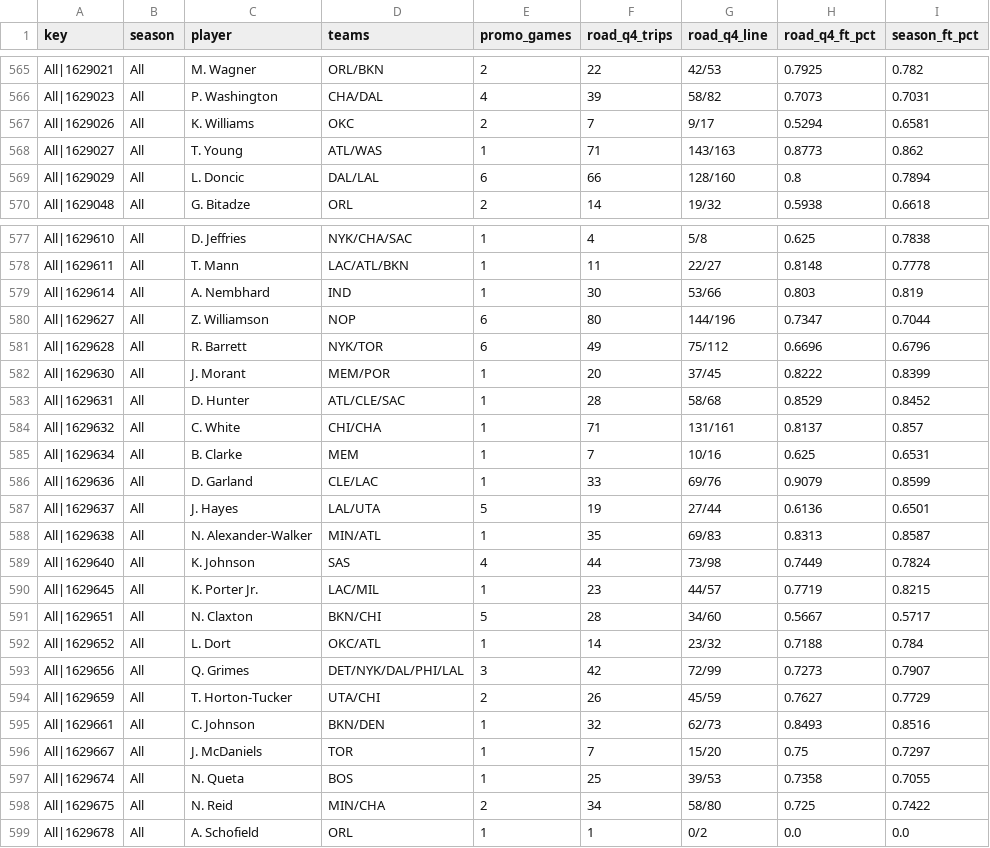
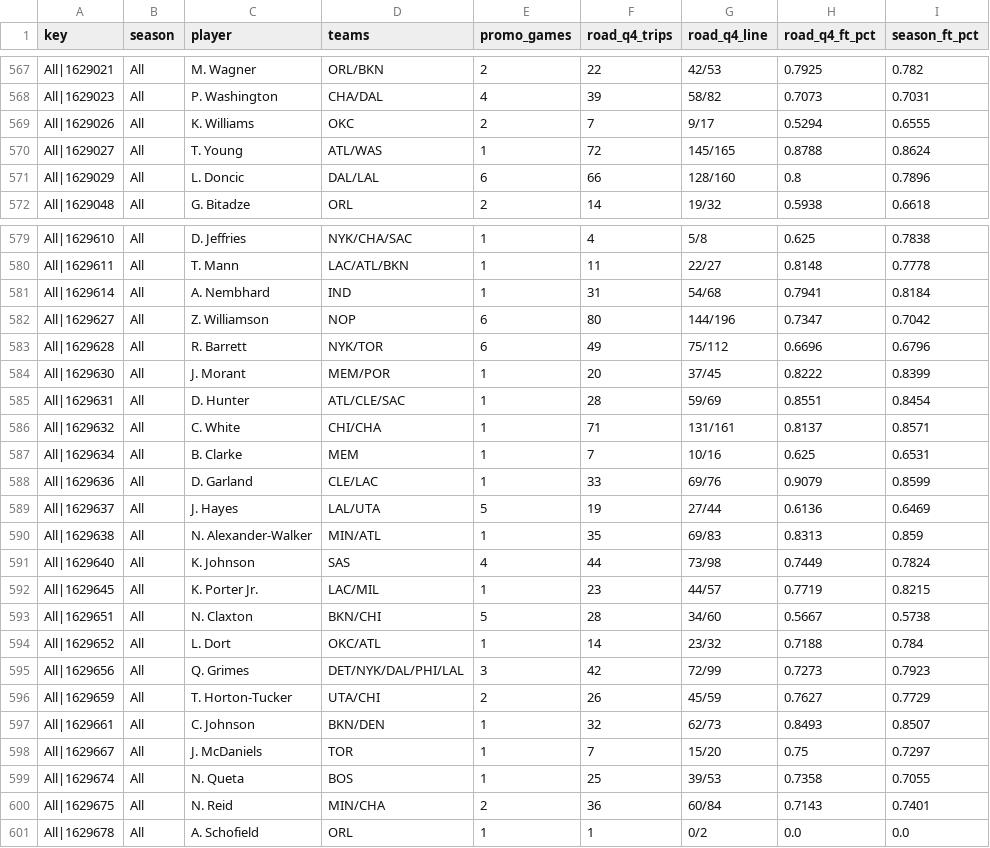
Before and after one commit to vchen007/vchen007.github.io, a CSV file: nba-ft-promo/data/summary_players.csv, drawn as a sheet; only a part is shown, gaps mark what is left out; the diff covers the shown part only.

```diff
--- a/nba-ft-promo/data/summary_players.csv
+++ b/nba-ft-promo/data/summary_players.csv
@@ -566,5 +568,5 @@ All|1629021,All,M. Wagner,ORL/BKN,2,22,42/53,0.7925,0.782
 All|1629023,All,P. Washington,CHA/DAL,4,39,58/82,0.7073,0.7031
-All|1629026,All,K. Williams,OKC,2,7,9/17,0.5294,0.6581
-All|1629027,All,T. Young,ATL/WAS,1,71,143/163,0.8773,0.862
-All|1629029,All,L. Doncic,DAL/LAL,6,66,128/160,0.8,0.7894
+All|1629026,All,K. Williams,OKC,2,7,9/17,0.5294,0.6555
+All|1629027,All,T. Young,ATL/WAS,1,72,145/165,0.8788,0.8624
+All|1629029,All,L. Doncic,DAL/LAL,6,66,128/160,0.8,0.7896
 All|1629048,All,G. Bitadze,ORL,2,14,19/32,0.5938,0.6618
@@ -578,22 +580,22 @@ All|1629610,All,D. Jeffries,NYK/CHA/SAC,1,4,5/8,0.625,0.7838
 All|1629611,All,T. Mann,LAC/ATL/BKN,1,11,22/27,0.8148,0.7778
-All|1629614,All,A. Nembhard,IND,1,30,53/66,0.803,0.819
-All|1629627,All,Z. Williamson,NOP,6,80,144/196,0.7347,0.7044
+All|1629614,All,A. Nembhard,IND,1,31,54/68,0.7941,0.8184
+All|1629627,All,Z. Williamson,NOP,6,80,144/196,0.7347,0.7042
 All|1629628,All,R. Barrett,NYK/TOR,6,49,75/112,0.6696,0.6796
 All|1629630,All,J. Morant,MEM/POR,1,20,37/45,0.8222,0.8399
-All|1629631,All,D. Hunter,ATL/CLE/SAC,1,28,58/68,0.8529,0.8452
-All|1629632,All,C. White,CHI/CHA,1,71,131/161,0.8137,0.857
+All|1629631,All,D. Hunter,ATL/CLE/SAC,1,28,59/69,0.8551,0.8454
+All|1629632,All,C. White,CHI/CHA,1,71,131/161,0.8137,0.8571
 All|1629634,All,B. Clarke,MEM,1,7,10/16,0.625,0.6531
 All|1629636,All,D. Garland,CLE/LAC,1,33,69/76,0.9079,0.8599
-All|1629637,All,J. Hayes,LAL/UTA,5,19,27/44,0.6136,0.6501
-All|1629638,All,N. Alexander-Walker,MIN/ATL,1,35,69/83,0.8313,0.8587
+All|1629637,All,J. Hayes,LAL/UTA,5,19,27/44,0.6136,0.6469
+All|1629638,All,N. Alexander-Walker,MIN/ATL,1,35,69/83,0.8313,0.859
 All|1629640,All,K. Johnson,SAS,4,44,73/98,0.7449,0.7824
 All|1629645,All,K. Porter Jr.,LAC/MIL,1,23,44/57,0.7719,0.8215
-All|1629651,All,N. Claxton,BKN/CHI,5,28,34/60,0.5667,0.5717
+All|1629651,All,N. Claxton,BKN/CHI,5,28,34/60,0.5667,0.5738
 All|1629652,All,L. Dort,OKC/ATL,1,14,23/32,0.7188,0.784
-All|1629656,All,Q. Grimes,DET/NYK/DAL/PHI/LAL,3,42,72/99,0.7273,0.7907
+All|1629656,All,Q. Grimes,DET/NYK/DAL/PHI/LAL,3,42,72/99,0.7273,0.7923
 All|1629659,All,T. Horton-Tucker,UTA/CHI,2,26,45/59,0.7627,0.7729
-All|1629661,All,C. Johnson,BKN/DEN,1,32,62/73,0.8493,0.8516
+All|1629661,All,C. Johnson,BKN/DEN,1,32,62/73,0.8493,0.8507
 All|1629667,All,J. McDaniels,TOR,1,7,15/20,0.75,0.7297
 All|1629674,All,N. Queta,BOS,1,25,39/53,0.7358,0.7055
-All|1629675,All,N. Reid,MIN/CHA,2,34,58/80,0.725,0.7422
+All|1629675,All,N. Reid,MIN/CHA,2,36,60/84,0.7143,0.7401
 All|1629678,All,A. Schofield,ORL,1,1,0/2,0.0,0.0
```
Also changed, not shown: 2 added rows and 121 edited cells elsewhere in this file, nba-ft-promo/data/games.csv, nba-ft-promo/data/summary_games.csv, 16 other files.
